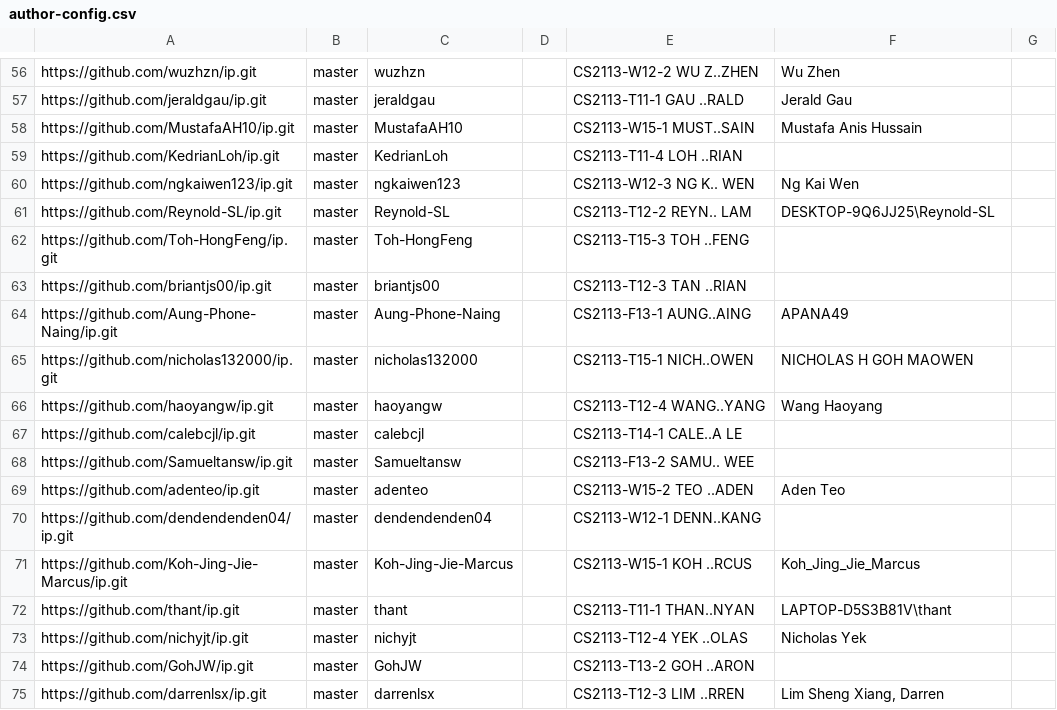
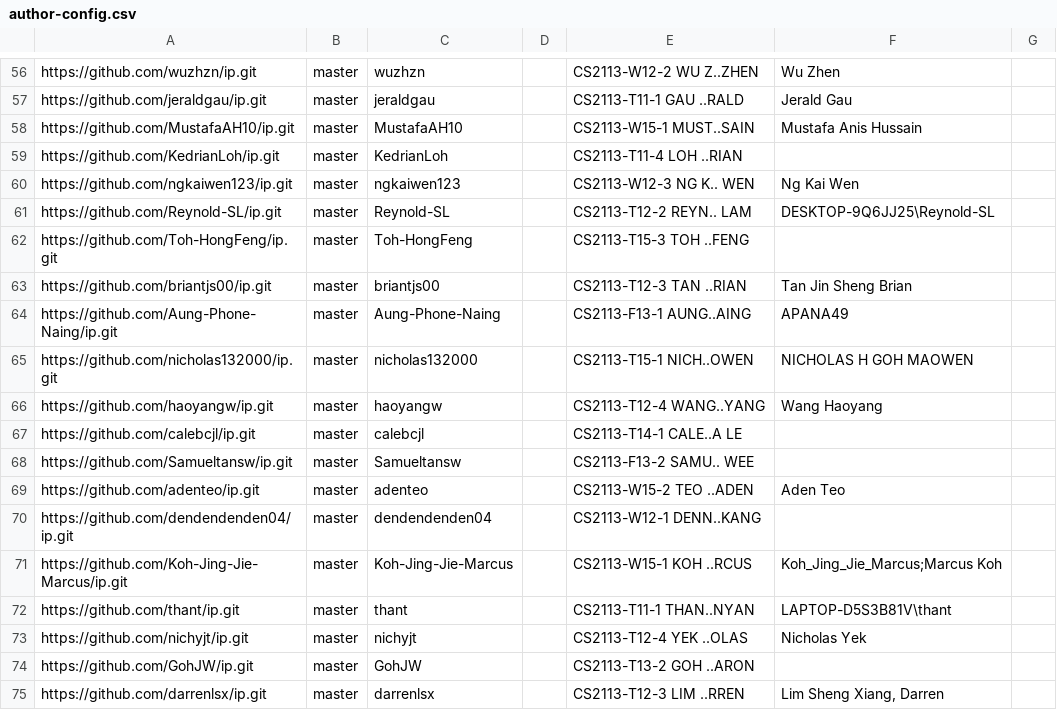
Before and after one commit to nus-cs2113-AY2223S2/ip-dashboard, a CSV file: configs/author-config.csv, drawn as a sheet; only a part is shown, gaps mark what is left out.

Commit message:
Update configs

```diff
--- a/configs/author-config.csv
+++ b/configs/author-config.csv
@@ -62,3 +62,3 @@ https://github.com/Reynold-SL/ip.git,master,Reynold-SL,,CS2113-T12-2 REYN.. LAM,
 https://github.com/Toh-HongFeng/ip.git,master,Toh-HongFeng,,CS2113-T15-3 TOH ..FENG,,
-https://github.com/briantjs00/ip.git,master,briantjs00,,CS2113-T12-3 TAN ..RIAN,,
+https://github.com/briantjs00/ip.git,master,briantjs00,,CS2113-T12-3 TAN ..RIAN,Tan Jin Sheng Brian,
 https://github.com/Aung-Phone-Naing/ip.git,master,Aung-Phone-Naing,,CS2113-F13-1 AUNG..AING,APANA49,
@@ -70,3 +70,3 @@ https://github.com/adenteo/ip.git,master,adenteo,,CS2113-W15-2 TEO ..ADEN,Aden T
 https://github.com/dendendenden04/ip.git,master,dendendenden04,,CS2113-W12-1 DENN..KANG,,
-https://github.com/Koh-Jing-Jie-Marcus/ip.git,master,Koh-Jing-Jie-Marcus,,CS2113-W15-1 KOH ..RCUS,Koh_Jing_Jie_Marcus,
+https://github.com/Koh-Jing-Jie-Marcus/ip.git,master,Koh-Jing-Jie-Marcus,,CS2113-W15-1 KOH ..RCUS,Koh_Jing_Jie_Marcus;Marcus Koh,
 https://github.com/thant/ip.git,master,thant,,CS2113-T11-1 THAN..NYAN,LAPTOP-D5S3B81V\thant,
```
